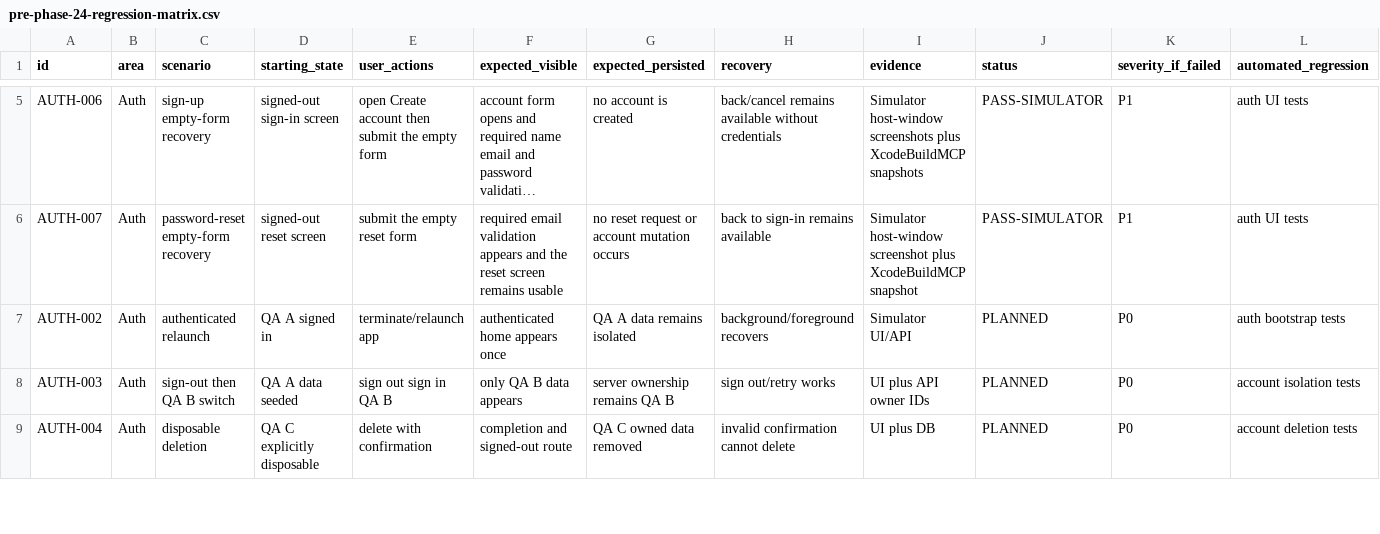
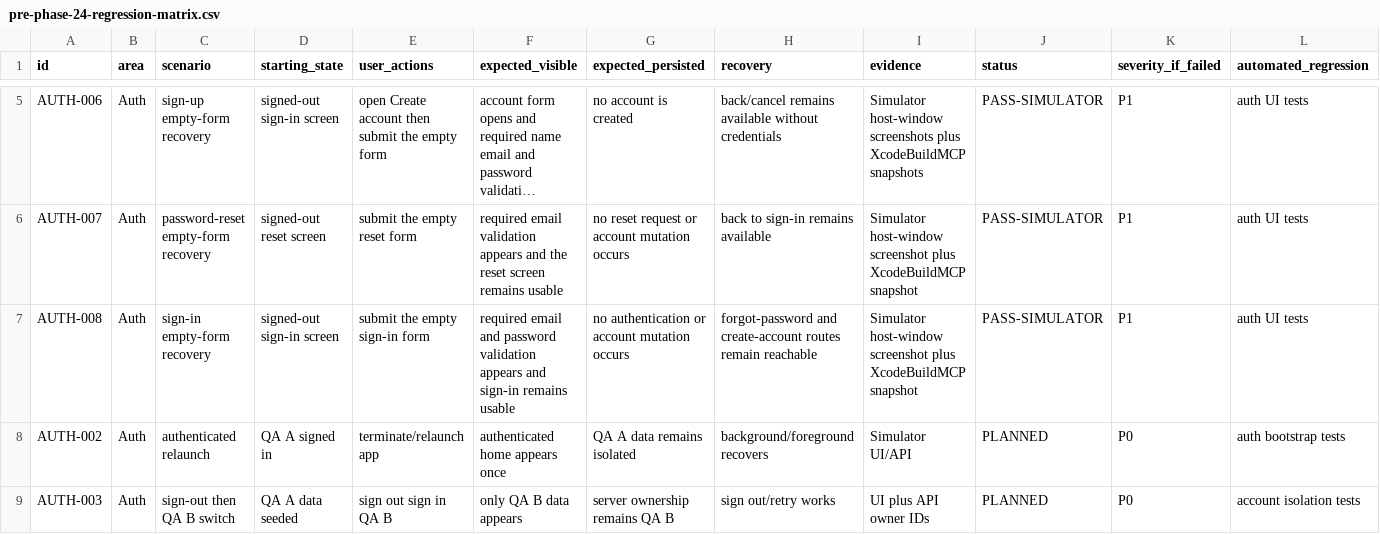
Before and after one commit to joshuaAryy/food-tracker, a CSV file: docs/superpowers/pre-phase-24-regression-matrix.csv, drawn as a sheet; only a part is shown, gaps mark what is left out; the shorter side is filled out with more unchanged rows; long unchanged cells end in …; rows hold the shown columns only; the diff names each change by its address in the sheet, - before the commit and + after, or states it on an @@ line.

Commit message:
docs: record sign-in validation

```diff
--- a/docs/superpowers/pre-phase-24-regression-matrix.csv
+++ b/docs/superpowers/pre-phase-24-regression-matrix.csv
+row 7: AUTH-008 | Auth | sign-in empty-form recovery | signed-out sign-in screen | submit the empty sign-in form | required email and password validation appears and sign-in remains usable | no authentication or account mutation occurs | forgot-password and create-account routes remain reachable | Simulator host-window screenshot plus XcodeBuildMCP snapshot | PASS-SIMULATOR | P1 | auth UI tests
```
